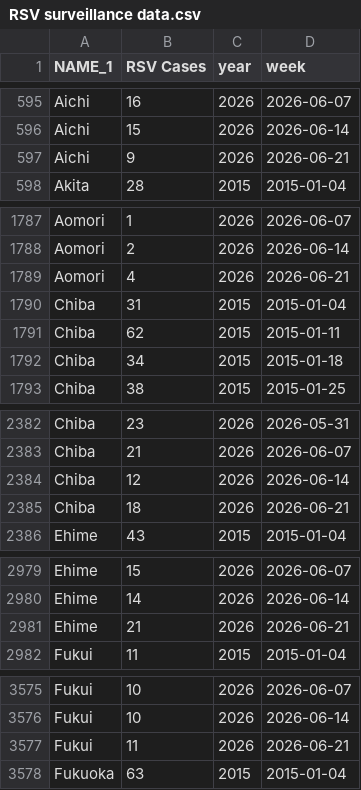
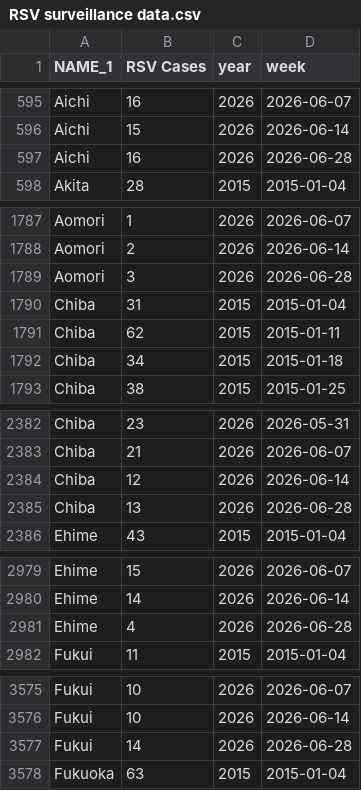
Before and after one commit to jingyi1009/RSV-Forecast-Results, a CSV file: data/RSV surveillance data.csv, drawn as a sheet; only a part is shown, gaps mark what is left out; the diff covers the shown part only.

Commit message:
Weekly update 2026-09-27

```diff
--- a/data/RSV surveillance data.csv
+++ b/data/RSV surveillance data.csv
@@ -596,3 +596,3 @@
 "Aichi",15,2026,2026-06-14
-"Aichi",9,2026,2026-06-21
+"Aichi",16,2026,2026-06-28
 "Akita",28,2015,2015-01-04
@@ -1788,3 +1788,3 @@
 "Aomori",2,2026,2026-06-14
-"Aomori",4,2026,2026-06-21
+"Aomori",3,2026,2026-06-28
 "Chiba",31,2015,2015-01-04
@@ -2384,3 +2384,3 @@
 "Chiba",12,2026,2026-06-14
-"Chiba",18,2026,2026-06-21
+"Chiba",13,2026,2026-06-28
 "Ehime",43,2015,2015-01-04
@@ -2980,3 +2980,3 @@
 "Ehime",14,2026,2026-06-14
-"Ehime",21,2026,2026-06-21
+"Ehime",4,2026,2026-06-28
 "Fukui",11,2015,2015-01-04
@@ -3576,3 +3576,3 @@
 "Fukui",10,2026,2026-06-14
-"Fukui",11,2026,2026-06-21
+"Fukui",14,2026,2026-06-28
 "Fukuoka",63,2015,2015-01-04
```
Also changed, not shown: 82 edited cells elsewhere in this file.
